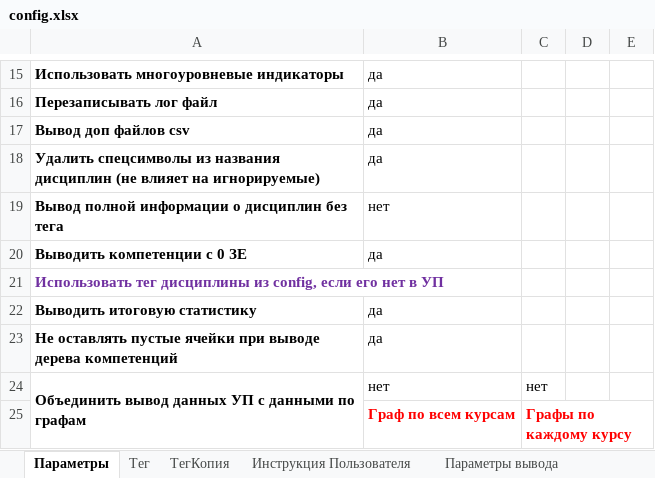
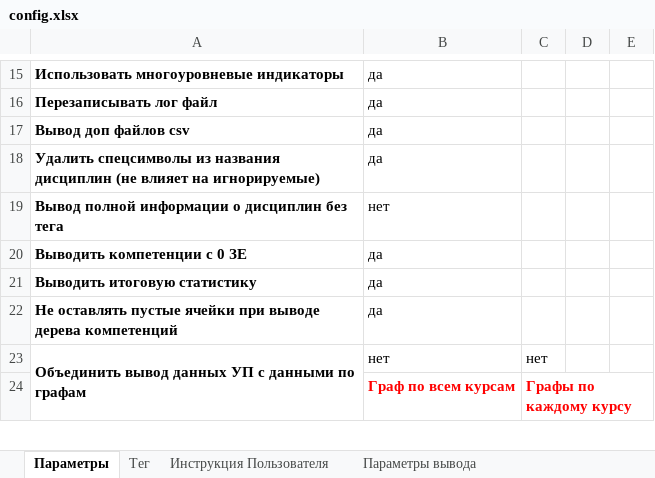
Before and after one commit to ekhalturin-ki15/SPA-SFU2, an Excel workbook: config.xlsx, sheet Параметры, drawn as a sheet; only a part is shown, gaps mark what is left out; values as stored, in another font and other column widths than the file's, no borders; the diff names each change by its address in the sheet, - before the commit and + after, or states it on an @@ line.

```diff
--- a/config.xlsx (sheet Параметры)
+++ b/config.xlsx (sheet Параметры)
-sheet tab: ТегКопия
-row 21: Использовать тег дисциплины из config, если его нет в УП
```
Also changed, not shown: sheet Тег, 30 other files.
